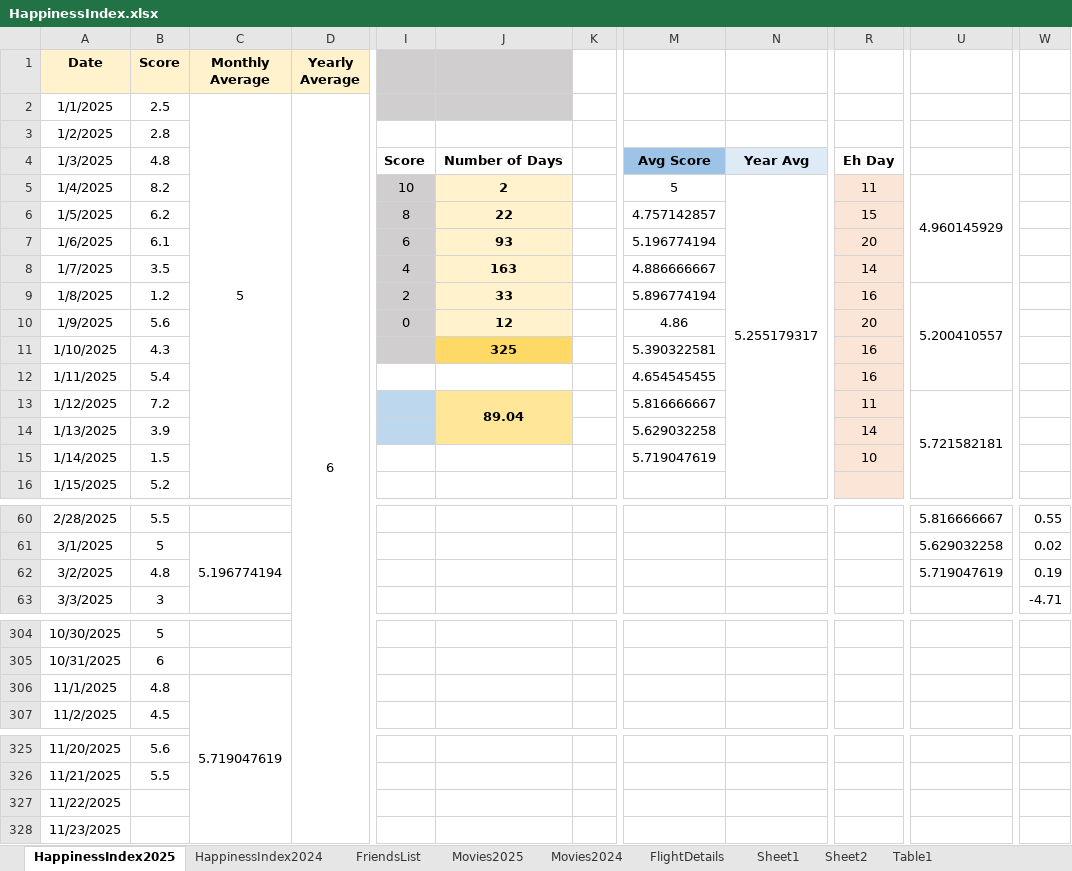
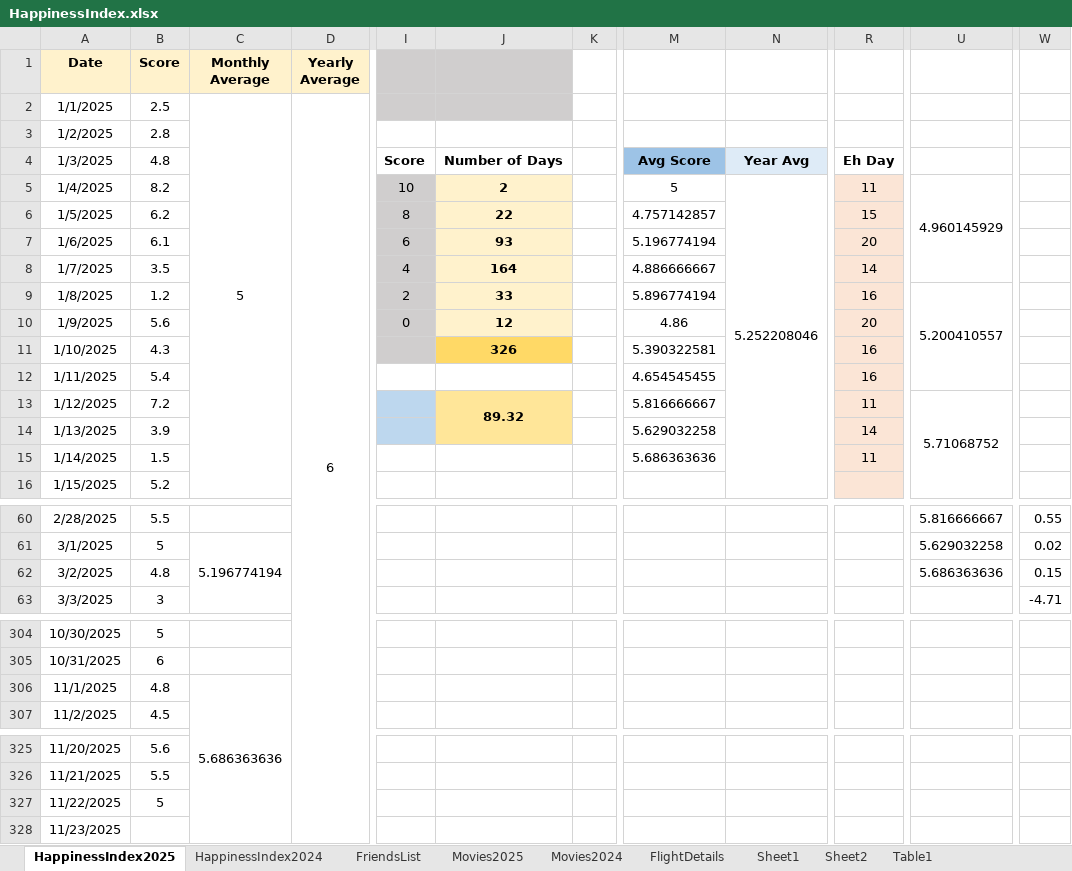
Before and after one commit to Abhinav-1708/Happiness-Index, an Excel workbook: HappinessIndex.xlsx, sheet HappinessIndex2025, drawn as a sheet; only a part is shown, gaps mark what is left out; values as stored, in another font and other column widths than the file's, no borders; charts and pictures and conditional formats not drawn; the diff names each change by its address in the sheet, - before the commit and + after, or states it on an @@ line.

Commit message:
Automated daily backup

```diff
--- a/HappinessIndex.xlsx (sheet HappinessIndex2025)
+++ b/HappinessIndex.xlsx (sheet HappinessIndex2025)
-N5: 5.255179317
+N5: 5.252208046
-J8: 163
+J8: 164
-J11: 325
+J11: 326
-J13: 89.04
+J13: 89.32
-U13: 5.721582181
+U13: 5.71068752
-M15: 5.719047619
+M15: 5.686363636
-R15: 10
+R15: 11
-U62: 5.719047619
+U62: 5.686363636
-W62: 0.19
+W62: 0.15
-C306 (Monthly Average): 5.719047619
+C306 (Monthly Average): 5.686363636
-B327 (Score): (empty)
+B327 (Score): 5
```
Also changed, not shown: charts or pictures.
